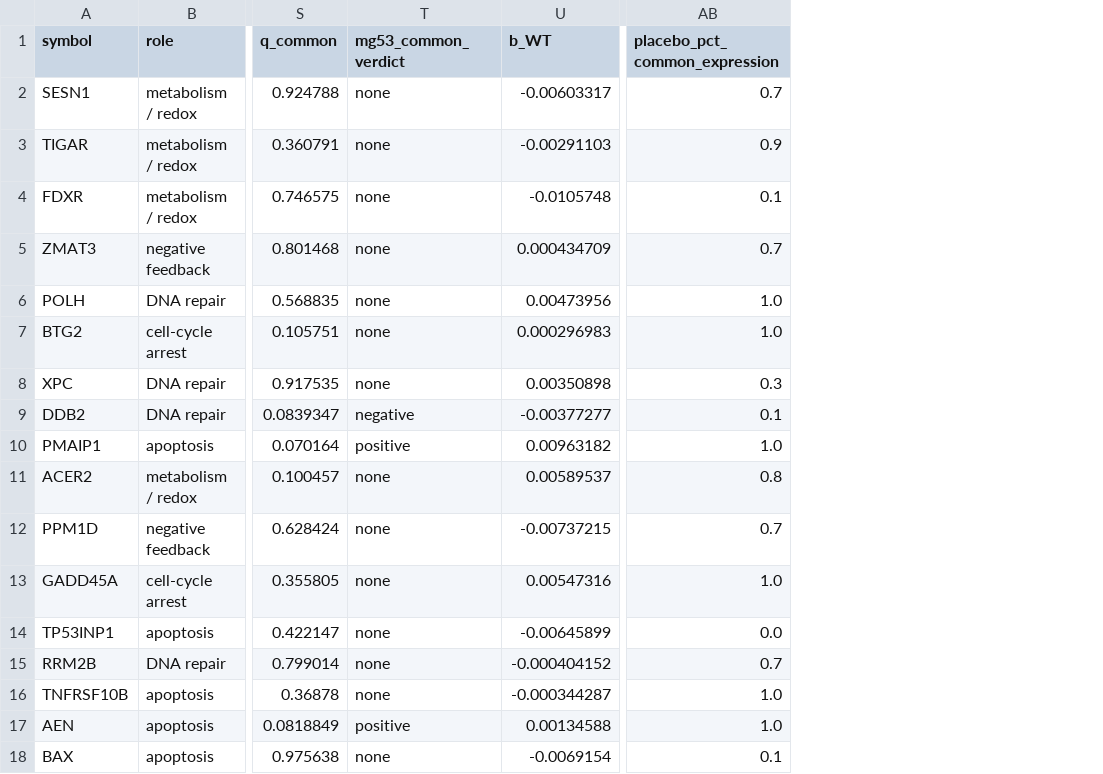
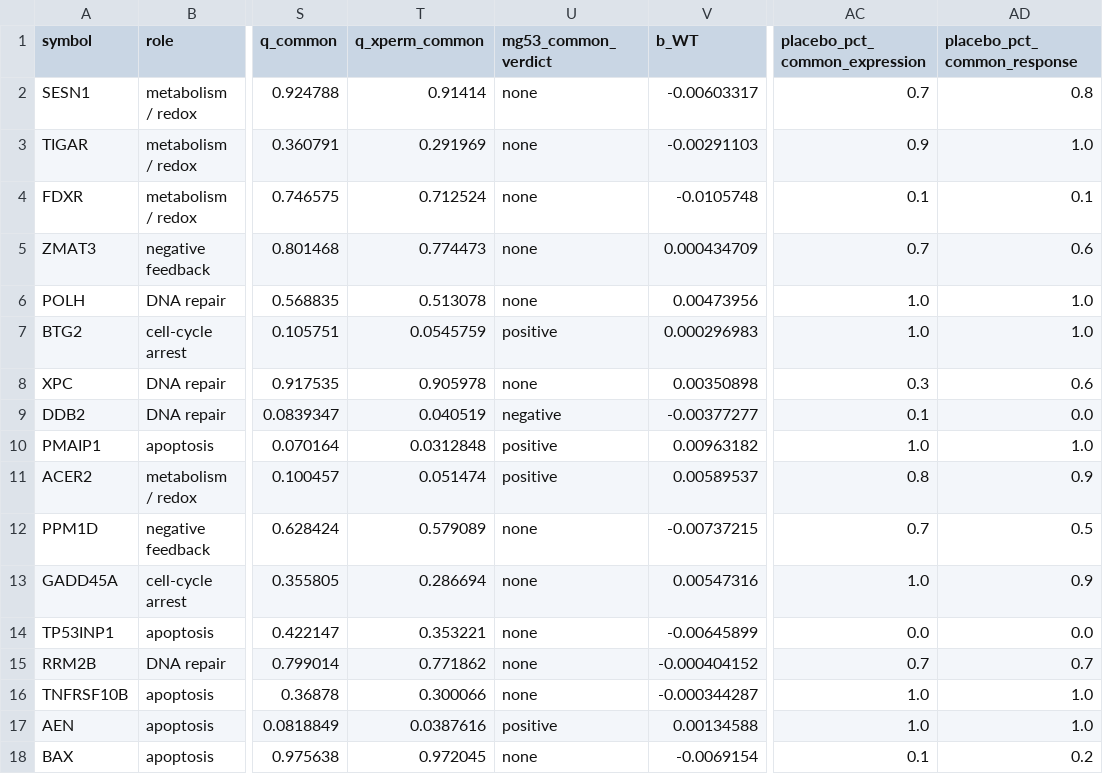
Before and after one commit to xuvictor04/Tahoe100-PseudoManual, a CSV file: mg53_p53/findings/tables/p53_effectors_per_gene.csv, drawn as a sheet; only a part is shown, gaps mark what is left out; addresses are those after the commit; the diff names each change by its address in the sheet, - before the commit and + after, or states it on an @@ line.

```diff
--- a/mg53_p53/findings/tables/p53_effectors_per_gene.csv
+++ b/mg53_p53/findings/tables/p53_effectors_per_gene.csv
+column T (q_xperm_common), rows 2-18: 0.91414 | 0.291969 | 0.712524 | 0.774473 | 0.513078 | 0.0545759 | 0.905978 | 0.040519 | 0.0312848 | 0.051474 | 0.579089 | 0.286694 | 0.353221 | 0.771862 | 0.300066 | 0.0387616 | 0.972045
+column AD (placebo_pct_common_response), rows 2-18: 0.8 | 1.0 | 0.1 | 0.6 | 1.0 | 1.0 | 0.6 | 0.0 | 1.0 | 0.9 | 0.5 | 0.9 | 0.0 | 0.7 | 1.0 | 1.0 | 0.2
-U7 (mg53_common_verdict): none
+U7 (mg53_common_verdict): positive
-U11 (mg53_common_verdict): none
+U11 (mg53_common_verdict): positive
```
Also changed, not shown: 2 other files.
